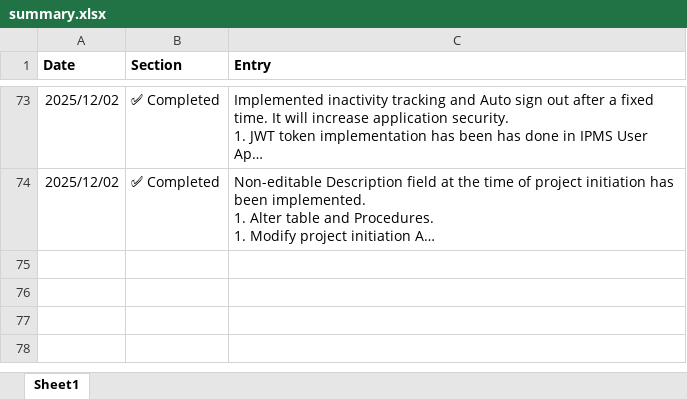
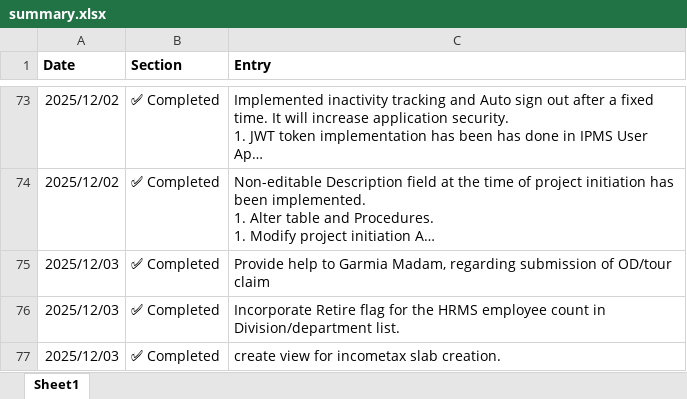
Before and after one commit to saptarshibanerje/worklogs, an Excel workbook: summary.xlsx, sheet Sheet1, drawn as a sheet; only a part is shown, gaps mark what is left out; long unchanged cells end in …; values as stored, in another font and other column widths than the file's, no borders; the diff names each change by its address in the sheet, - before the commit and + after, or states it on an @@ line.

```diff
--- a/summary.xlsx (sheet Sheet1)
+++ b/summary.xlsx (sheet Sheet1)
+row 75: 2025/12/03 | ✅ Completed | Provide help to Garmia Madam, regarding submission of OD/tour claim
+row 76: 2025/12/03 | ✅ Completed | Incorporate Retire flag for the HRMS employee count in Division/department list.
+row 77: 2025/12/03 | ✅ Completed | create view for incometax slab creation.
```
Also changed, not shown: 1 other file.
